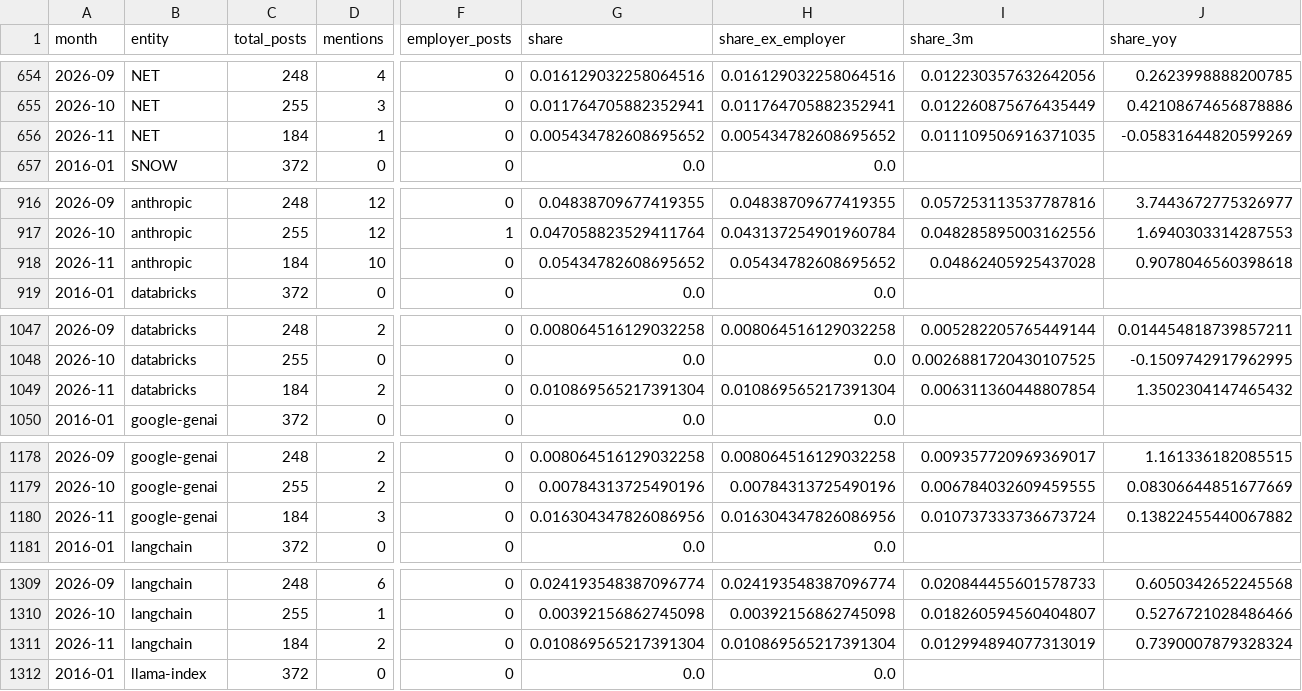
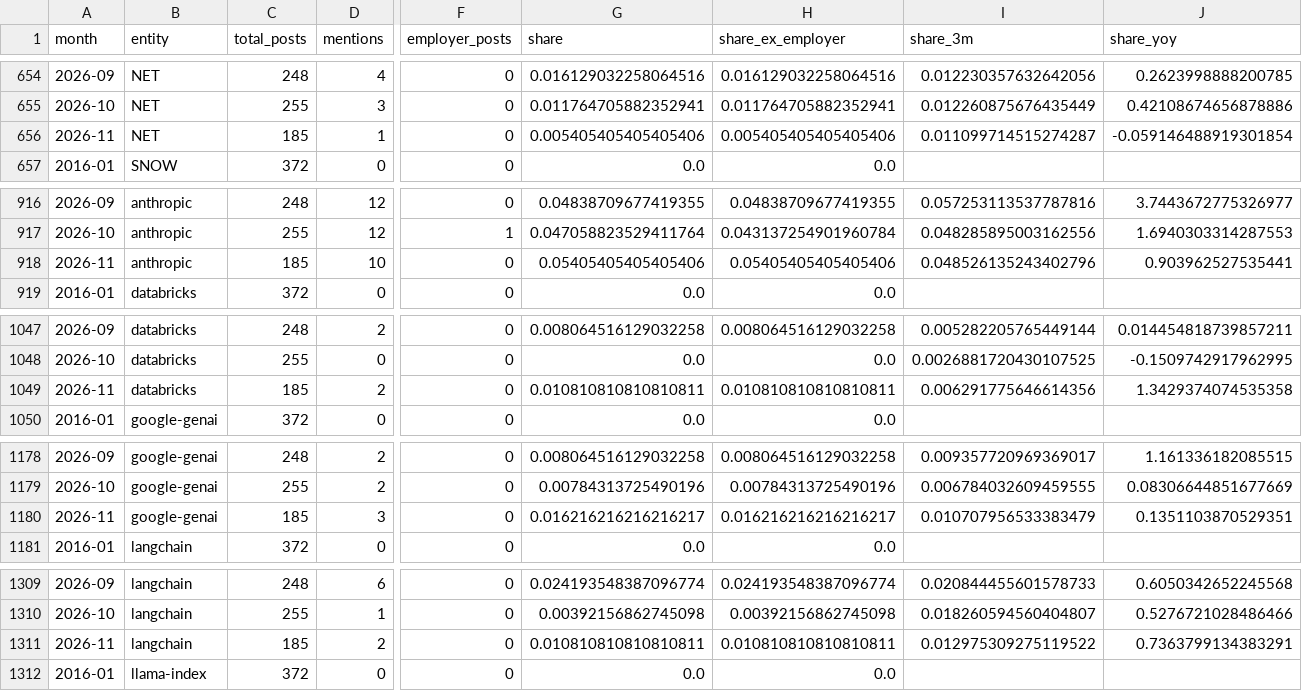
Before and after one commit to kechunwu/ai-adoption-tracker, a CSV file: data/processed/hn_share.csv, drawn as a sheet; only a part is shown, gaps mark what is left out; the diff covers the shown part only; the diff names each change by its address in the sheet, - before the commit and + after, or states it on an @@ line.

```diff
--- a/data/processed/hn_share.csv
+++ b/data/processed/hn_share.csv
-C656 (total_posts): 184
+C656 (total_posts): 185
-G656 (share): 0.005434782608695652
+G656 (share): 0.005405405405405406
-H656 (share_ex_employer): 0.005434782608695652
+H656 (share_ex_employer): 0.005405405405405406
-I656 (share_3m): 0.011109506916371035
+I656 (share_3m): 0.011099714515274287
-J656 (share_yoy): -0.05831644820599269
+J656 (share_yoy): -0.059146488919301854
-C918 (total_posts): 184
+C918 (total_posts): 185
-G918 (share): 0.05434782608695652
+G918 (share): 0.05405405405405406
-H918 (share_ex_employer): 0.05434782608695652
+H918 (share_ex_employer): 0.05405405405405406
-I918 (share_3m): 0.04862405925437028
+I918 (share_3m): 0.048526135243402796
-J918 (share_yoy): 0.9078046560398618
+J918 (share_yoy): 0.903962527535441
-C1049 (total_posts): 184
+C1049 (total_posts): 185
-G1049 (share): 0.010869565217391304
+G1049 (share): 0.010810810810810811
-H1049 (share_ex_employer): 0.010869565217391304
+H1049 (share_ex_employer): 0.010810810810810811
-I1049 (share_3m): 0.006311360448807854
+I1049 (share_3m): 0.006291775646614356
-J1049 (share_yoy): 1.3502304147465432
+J1049 (share_yoy): 1.3429374074535358
-C1180 (total_posts): 184
+C1180 (total_posts): 185
-G1180 (share): 0.016304347826086956
+G1180 (share): 0.016216216216216217
-H1180 (share_ex_employer): 0.016304347826086956
+H1180 (share_ex_employer): 0.016216216216216217
-I1180 (share_3m): 0.010737333736673724
+I1180 (share_3m): 0.010707956533383479
-J1180 (share_yoy): 0.13822455440067882
+J1180 (share_yoy): 0.1351103870529351
-C1311 (total_posts): 184
+C1311 (total_posts): 185
-G1311 (share): 0.010869565217391304
+G1311 (share): 0.010810810810810811
-H1311 (share_ex_employer): 0.010869565217391304
+H1311 (share_ex_employer): 0.010810810810810811
-I1311 (share_3m): 0.012994894077313019
+I1311 (share_3m): 0.012975309275119522
-J1311 (share_yoy): 0.7390007879328324
+J1311 (share_yoy): 0.7363799134383291
```
Also changed, not shown: 43 edited cells elsewhere in this file, data/processed/leadlag_company.csv, data/processed/leadlag_pooled.csv, 8 other files.
